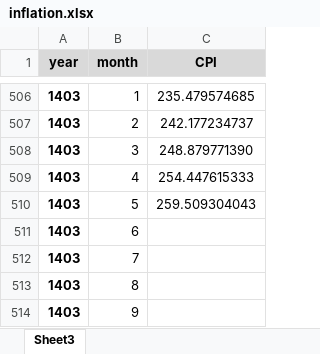
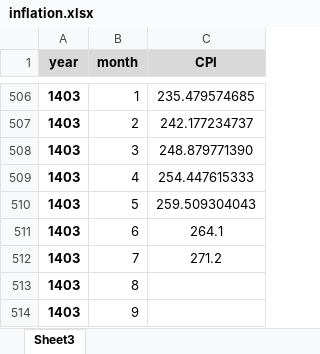
Before and after one commit to sbrkzm/Inflation-forecast, an Excel workbook: inflation.xlsx, sheet Sheet3, drawn as a sheet; only a part is shown, gaps mark what is left out; values as stored, in another font and other column widths than the file's, no borders; the diff names each change by its address in the sheet, - before the commit and + after, or states it on an @@ line.

```diff
--- a/inflation.xlsx (sheet Sheet3)
+++ b/inflation.xlsx (sheet Sheet3)
-C511 (CPI): (empty)
+C511 (CPI): 264.1
-C512 (CPI): (empty)
+C512 (CPI): 271.2
```
Also changed, not shown: 1 other file.
